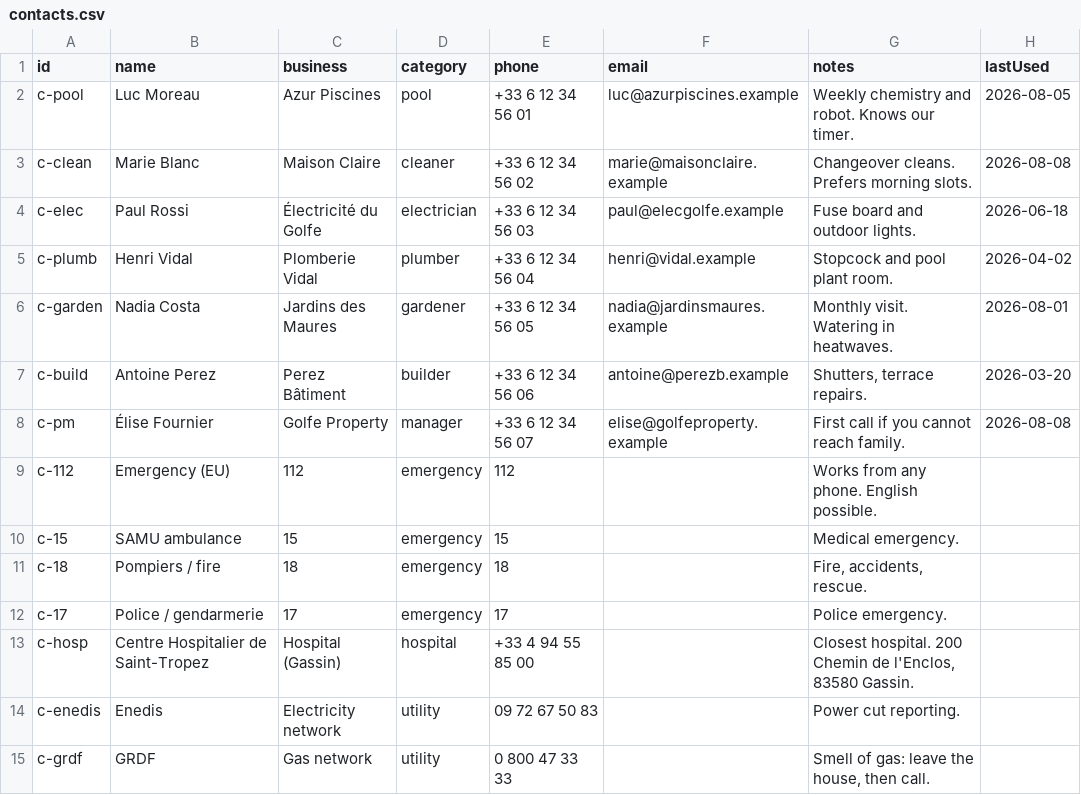
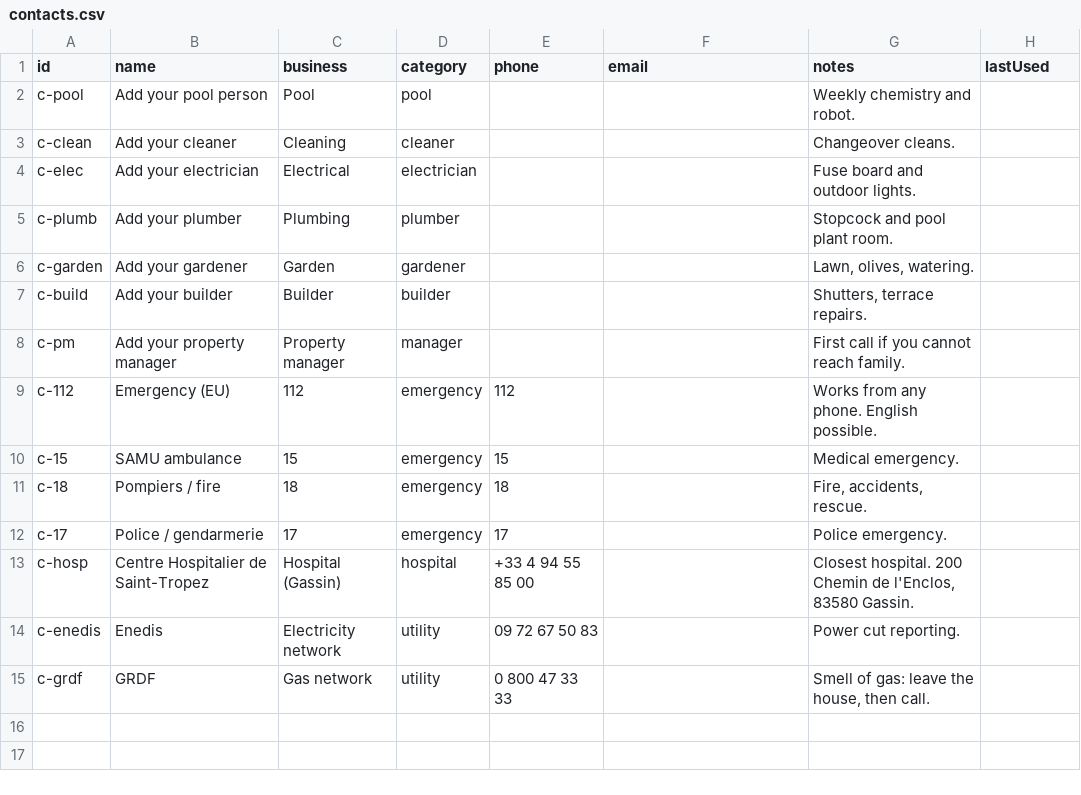
Before and after one commit to charlesknew-alt/villa-famille, a CSV file: data/csv/contacts.csv, drawn as a sheet.

```diff
--- a/data/csv/contacts.csv
+++ b/data/csv/contacts.csv
@@ -1,9 +1,9 @@
 id,name,business,category,phone,email,notes,lastUsed
-c-pool,Luc Moreau,Azur Piscines,pool,+33 6 12 34 56 01,luc@azurpiscines.example,Weekly chemistry and robot. Knows our timer.,2026-08-05
-c-clean,Marie Blanc,Maison Claire,cleaner,+33 6 12 34 56 02,marie@maisonclaire.example,Changeover cleans. Prefers morning slots.,2026-08-08
-c-elec,Paul Rossi,Électricité du Golfe,electrician,+33 6 12 34 56 03,paul@elecgolfe.example,Fuse board and outdoor lights.,2026-06-18
-c-plumb,Henri Vidal,Plomberie Vidal,plumber,+33 6 12 34 56 04,henri@vidal.example,Stopcock and pool plant room.,2026-04-02
-c-garden,Nadia Costa,Jardins des Maures,gardener,+33 6 12 34 56 05,nadia@jardinsmaures.example,Monthly visit. Watering in heatwaves.,2026-08-01
-c-build,Antoine Perez,Perez Bâtiment,builder,+33 6 12 34 56 06,antoine@perezb.example,"Shutters, terrace repairs.",2026-03-20
-c-pm,Élise Fournier,Golfe Property,manager,+33 6 12 34 56 07,elise@golfeproperty.example,First call if you cannot reach family.,2026-08-08
+c-pool,Add your pool person,Pool,pool,,,Weekly chemistry and robot.,
+c-clean,Add your cleaner,Cleaning,cleaner,,,Changeover cleans.,
+c-elec,Add your electrician,Electrical,electrician,,,Fuse board and outdoor lights.,
+c-plumb,Add your plumber,Plumbing,plumber,,,Stopcock and pool plant room.,
+c-garden,Add your gardener,Garden,gardener,,,"Lawn, olives, watering.",
+c-build,Add your builder,Builder,builder,,,"Shutters, terrace repairs.",
+c-pm,Add your property manager,Property manager,manager,,,First call if you cannot reach family.,
 c-112,Emergency (EU),112,emergency,112,,Works from any phone. English possible.,
```
Also changed, not shown: data/csv/fares.csv, data/csv/inventory.csv, 13 other files.
